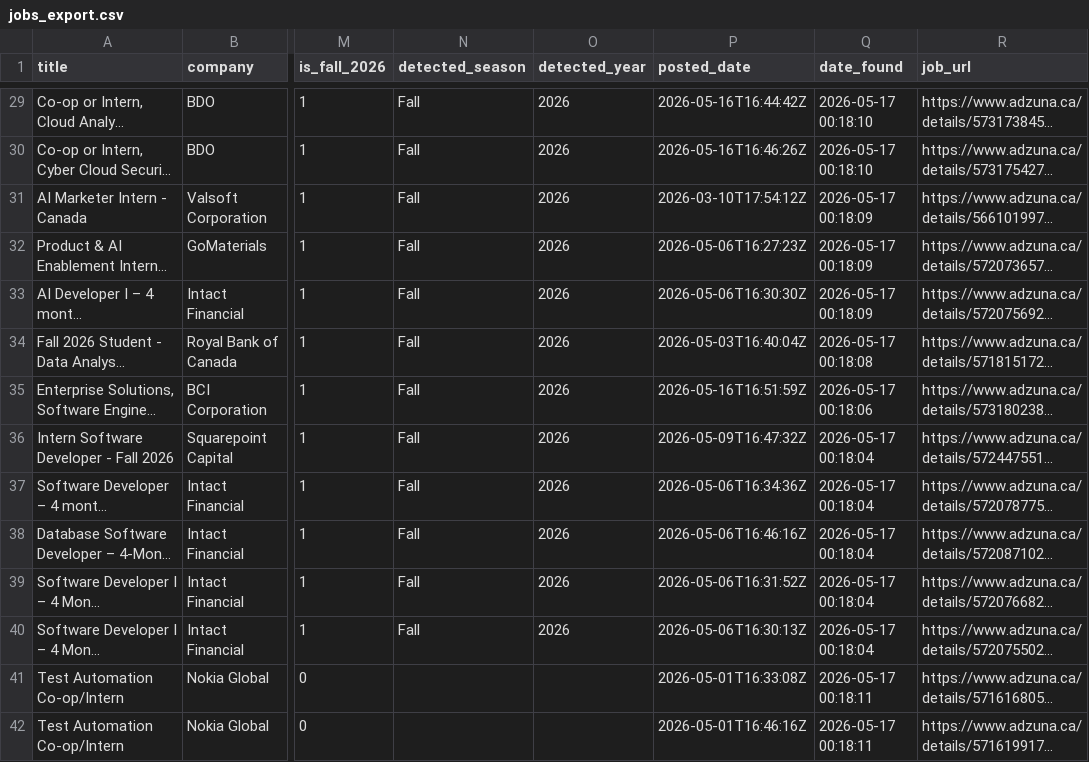
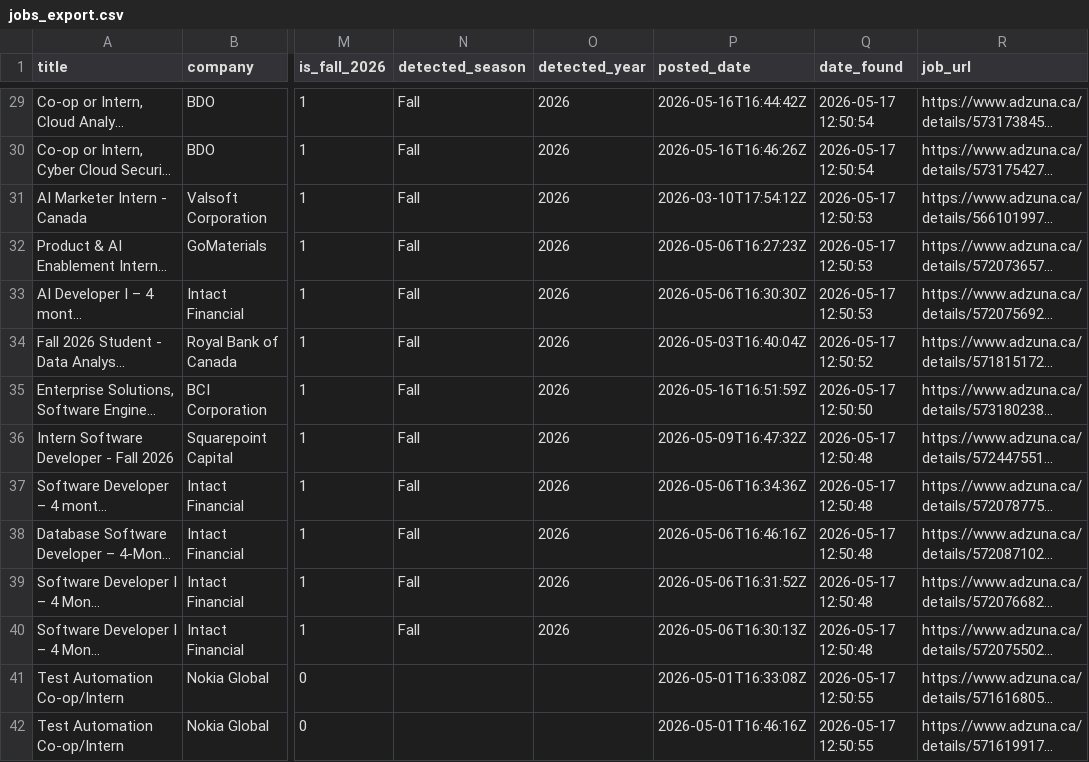
Before and after one commit to claraashraf24/coop-radar-ai, a CSV file: data/exports/jobs_export.csv, drawn as a sheet; only a part is shown, gaps mark what is left out; long unchanged cells end in …; the diff covers the shown part only; the diff names each change by its address in the sheet, - before the commit and + after, or states it on an @@ line.

```diff
--- a/data/exports/jobs_export.csv
+++ b/data/exports/jobs_export.csv
-Q29:Q30 (date_found): 2026-05-17 00:18:10
+Q29:Q30 (date_found): 2026-05-17 12:50:54
-Q31:Q33 (date_found): 2026-05-17 00:18:09
+Q31:Q33 (date_found): 2026-05-17 12:50:53
-Q34 (date_found): 2026-05-17 00:18:08
+Q34 (date_found): 2026-05-17 12:50:52
-Q35 (date_found): 2026-05-17 00:18:06
+Q35 (date_found): 2026-05-17 12:50:50
-Q36:Q40 (date_found): 2026-05-17 00:18:04
+Q36:Q40 (date_found): 2026-05-17 12:50:48
-Q41:Q42 (date_found): 2026-05-17 00:18:11
+Q41:Q42 (date_found): 2026-05-17 12:50:55
```
Also changed, not shown: 138 edited cells elsewhere in this file.
